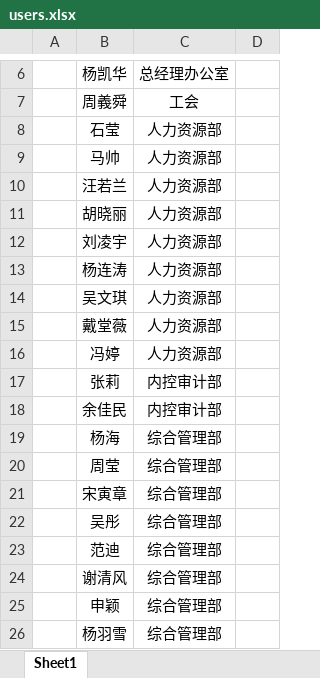
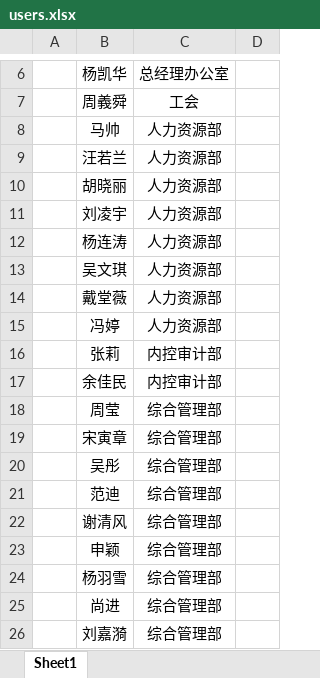
Before and after one commit to dahuahe/lottery, an Excel workbook: server/data/users.xlsx, sheet Sheet1, drawn as a sheet; only a part is shown, gaps mark what is left out; the shorter side is filled out with more unchanged rows; values as stored, in another font and other column widths than the file's, no borders; conditional formats not drawn; the diff names each change by its address in the sheet, - before the commit and + after, or states it on an @@ line.

```diff
--- a/server/data/users.xlsx (sheet Sheet1)
+++ b/server/data/users.xlsx (sheet Sheet1)
-row 8:  | 石莹 | 人力资源部
-row 19:  | 杨海 | 综合管理部
```
Also changed, not shown: 4 other files.
